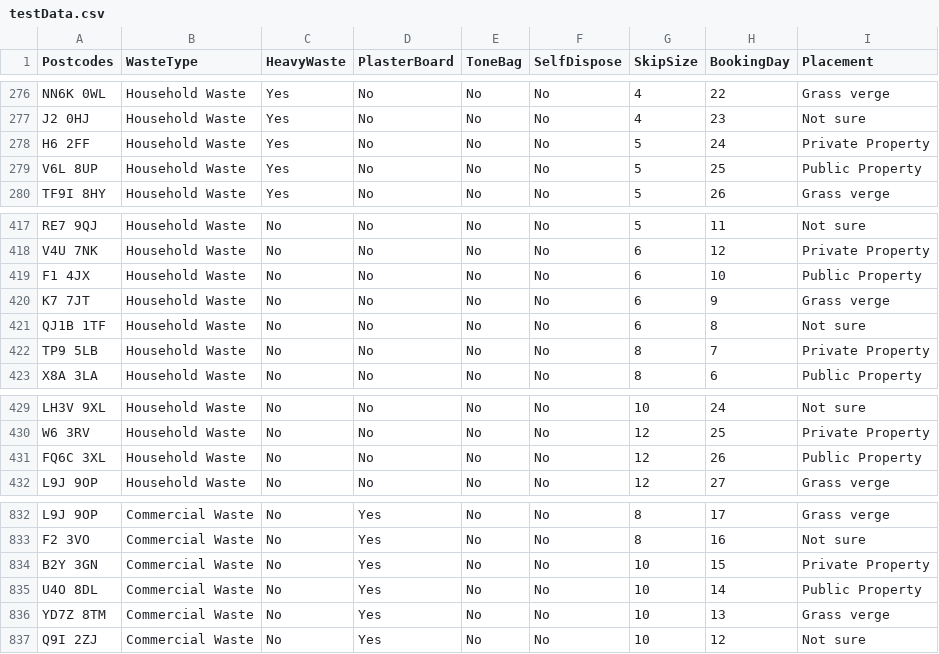
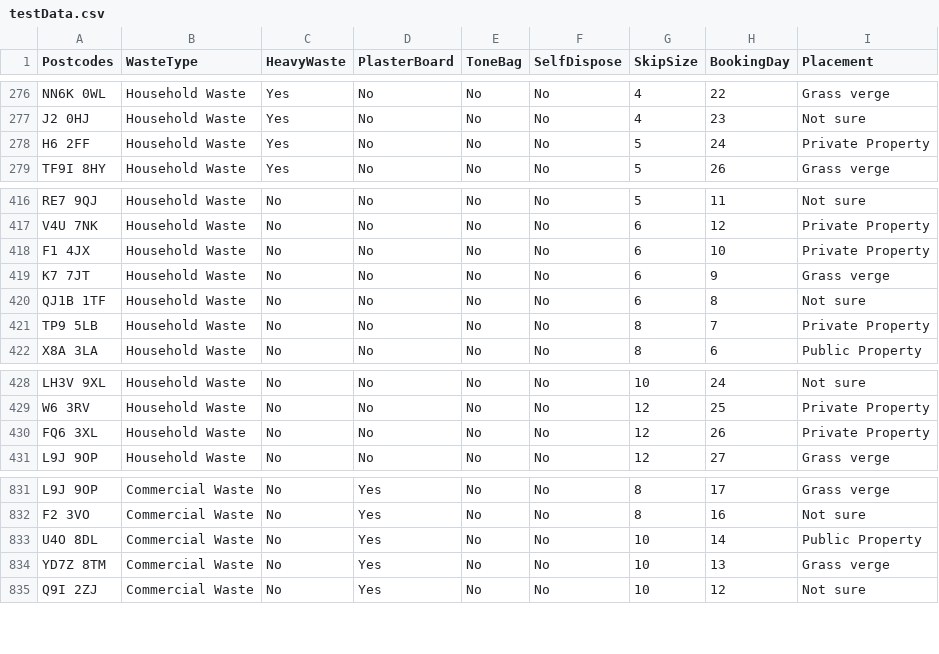
Before and after one commit to MaitrayB/Playwright_Automation_rem_project, a CSV file: Data/testData.csv, drawn as a sheet; only a part is shown, gaps mark what is left out.

```diff
--- a/Data/testData.csv
+++ b/Data/testData.csv
@@ -278,3 +278,2 @@ J2 0HJ,Household Waste,Yes,No,No,No,4,23,Not sure
 H6 2FF,Household Waste,Yes,No,No,No,5,24,Private Property
-V6L 8UP,Household Waste,Yes,No,No,No,5,25,Public Property
 TF9I 8HY,Household Waste,Yes,No,No,No,5,26,Grass verge
@@ -418,3 +417,3 @@ RE7 9QJ,Household Waste,No,No,No,No,5,11,Not sure
 V4U 7NK,Household Waste,No,No,No,No,6,12,Private Property
-F1 4JX,Household Waste,No,No,No,No,6,10,Public Property
+F1 4JX,Household Waste,No,No,No,No,6,10,Private Property
 K7 7JT,Household Waste,No,No,No,No,6,9,Grass verge
@@ -430,3 +429,3 @@ LH3V 9XL,Household Waste,No,No,No,No,10,24,Not sure
 W6 3RV,Household Waste,No,No,No,No,12,25,Private Property
-FQ6C 3XL,Household Waste,No,No,No,No,12,26,Public Property
+FQ6 3XL,Household Waste,No,No,No,No,12,26,Private Property
 L9J 9OP,Household Waste,No,No,No,No,12,27,Grass verge
@@ -833,3 +832,2 @@ L9J 9OP,Commercial Waste,No,Yes,No,No,8,17,Grass verge
 F2 3VO,Commercial Waste,No,Yes,No,No,8,16,Not sure
-B2Y 3GN,Commercial Waste,No,Yes,No,No,10,15,Private Property
 U4O 8DL,Commercial Waste,No,Yes,No,No,10,14,Public Property
```
Also changed, not shown: 7 other files.
